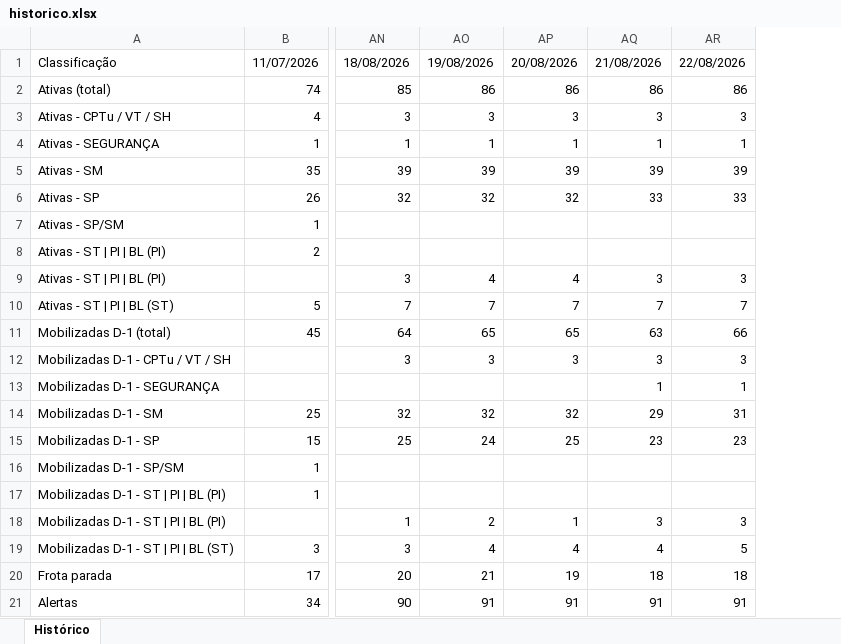
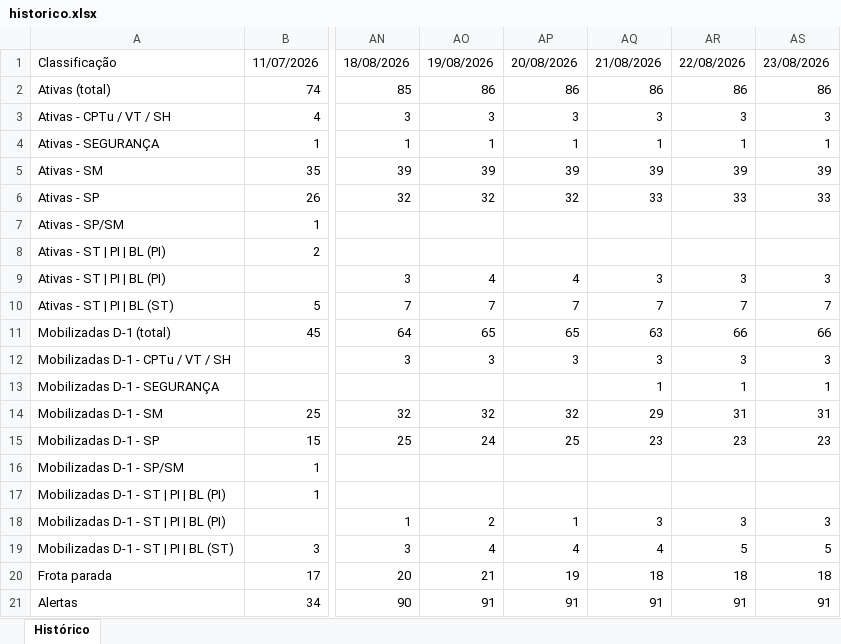
Before and after one commit to amcaccere261283/suporte-infra-matriz-dashboard, an Excel workbook: historico.xlsx, sheet Histórico, drawn as a sheet; only a part is shown, gaps mark what is left out; values as stored, in another font and other column widths than the file's, no borders; the diff names each change by its address in the sheet, - before the commit and + after, or states it on an @@ line.

```diff
--- a/historico.xlsx (sheet Histórico)
+++ b/historico.xlsx (sheet Histórico)
+column AS, rows 1-21: 23/08/2026 | 86 | 3 | 1 | 39 | 33 |  |  | 3 | 7 | 66 | 3 | 1 | 31 | 23 |  |  | 3 | 5 | 18 | 91
```
Also changed, not shown: 2 other files.
